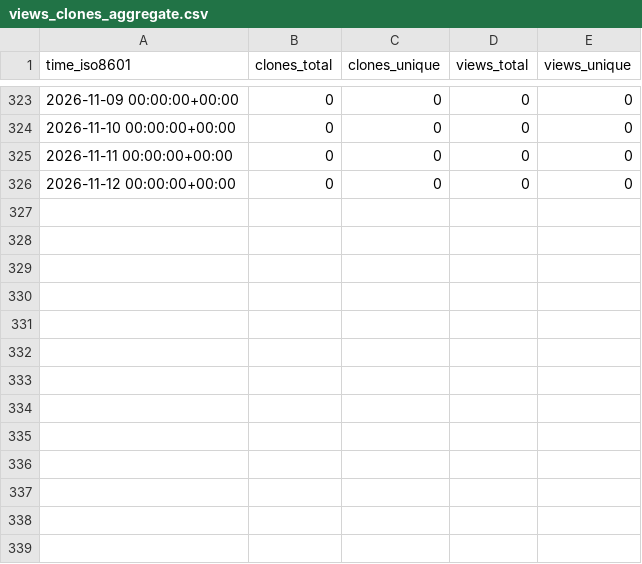
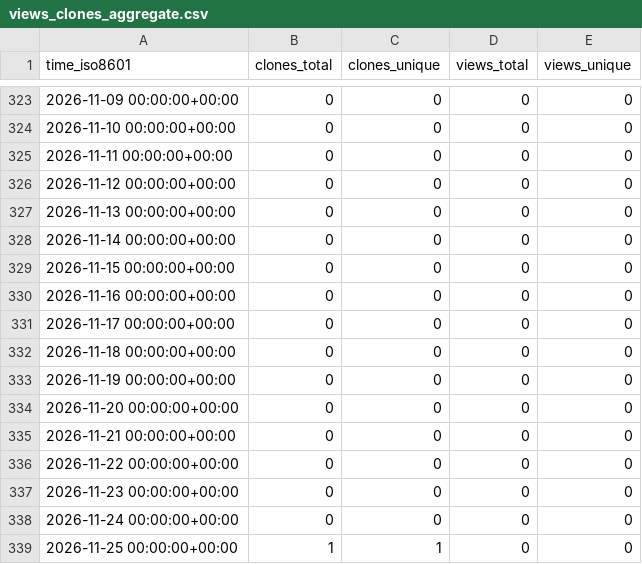
Before and after one commit to lulunac27a/github-stat, a CSV file: lulunac27a/github-repo-stats/ghrs-data/views_clones_aggregate.csv, drawn as a sheet; only a part is shown, gaps mark what is left out; the diff names each change by its address in the sheet, - before the commit and + after, or states it on an @@ line.

```diff
--- a/lulunac27a/github-repo-stats/ghrs-data/views_clones_aggregate.csv
+++ b/lulunac27a/github-repo-stats/ghrs-data/views_clones_aggregate.csv
+row 327: 2026-11-13 00:00:00+00:00 | 0 | 0 | 0 | 0
+row 328: 2026-11-14 00:00:00+00:00 | 0 | 0 | 0 | 0
+row 329: 2026-11-15 00:00:00+00:00 | 0 | 0 | 0 | 0
+row 330: 2026-11-16 00:00:00+00:00 | 0 | 0 | 0 | 0
+row 331: 2026-11-17 00:00:00+00:00 | 0 | 0 | 0 | 0
+row 332: 2026-11-18 00:00:00+00:00 | 0 | 0 | 0 | 0
+row 333: 2026-11-19 00:00:00+00:00 | 0 | 0 | 0 | 0
+row 334: 2026-11-20 00:00:00+00:00 | 0 | 0 | 0 | 0
+row 335: 2026-11-21 00:00:00+00:00 | 0 | 0 | 0 | 0
+row 336: 2026-11-22 00:00:00+00:00 | 0 | 0 | 0 | 0
+row 337: 2026-11-23 00:00:00+00:00 | 0 | 0 | 0 | 0
+row 338: 2026-11-24 00:00:00+00:00 | 0 | 0 | 0 | 0
+row 339: 2026-11-25 00:00:00+00:00 | 1 | 1 | 0 | 0
```
Also changed, not shown: 1 other file.
